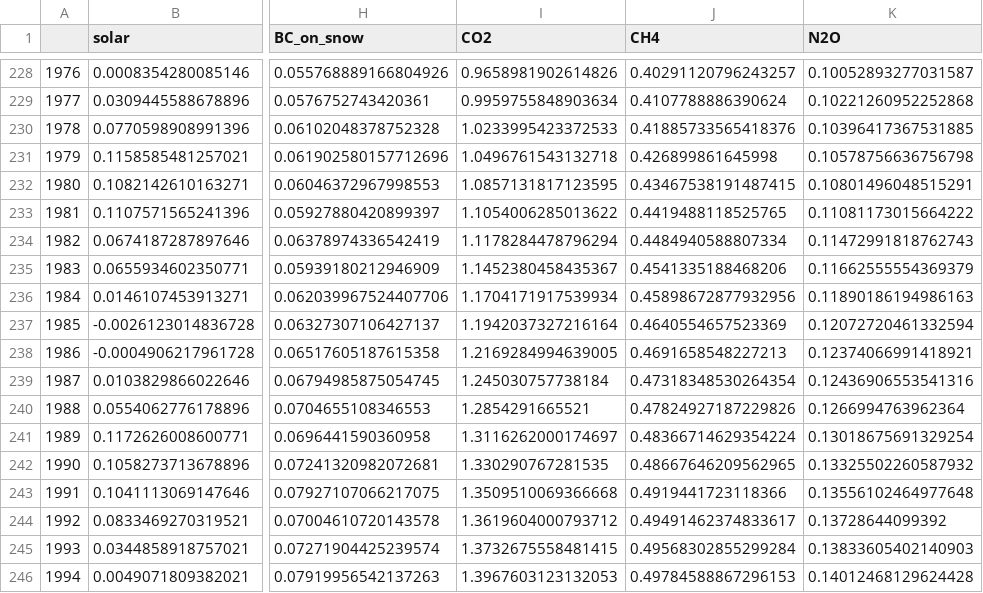
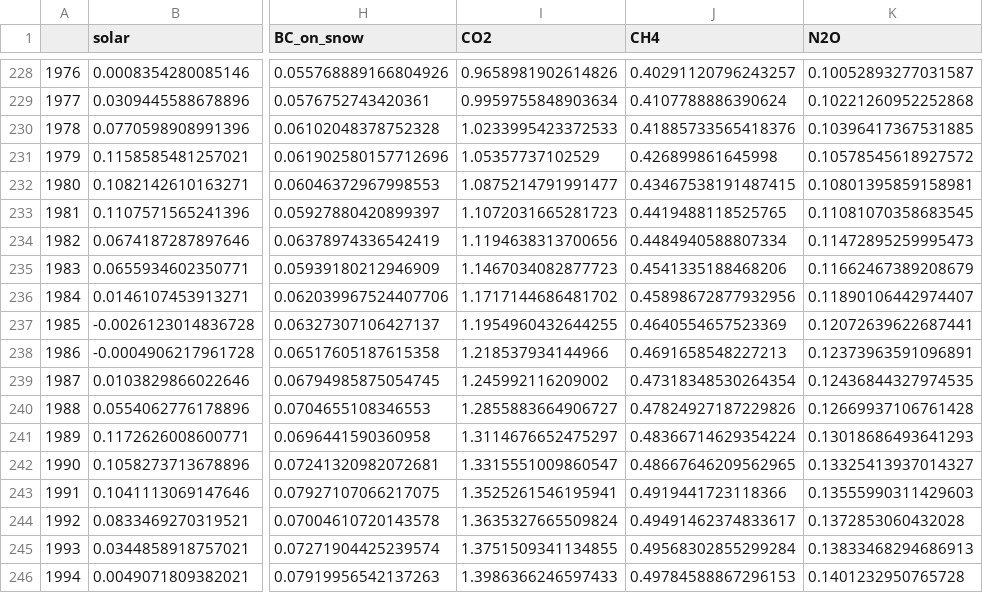
Before and after one commit to ClimateIndicator/forcing-timeseries, a CSV file: output/ERF_best_1750-2023.csv, drawn as a sheet; only a part is shown, gaps mark what is left out; the diff covers the shown part only; the diff names each change by its address in the sheet, - before the commit and + after, or states it on an @@ line.

```diff
--- a/output/ERF_best_1750-2023.csv
+++ b/output/ERF_best_1750-2023.csv
-I231 (CO2): 1.0496761543132718
+I231 (CO2): 1.05357737102529
-K231 (N2O): 0.10578756636756798
+K231 (N2O): 0.10578545618927572
-I232 (CO2): 1.0857131817123595
+I232 (CO2): 1.0875214791991477
-K232 (N2O): 0.10801496048515291
+K232 (N2O): 0.10801395859158981
-I233 (CO2): 1.1054006285013622
+I233 (CO2): 1.1072031665281723
-K233 (N2O): 0.11081173015664222
+K233 (N2O): 0.11081070358683545
-I234 (CO2): 1.1178284478796294
+I234 (CO2): 1.1194638313700656
-K234 (N2O): 0.11472991818762743
+K234 (N2O): 0.11472895259995473
-I235 (CO2): 1.1452380458435367
+I235 (CO2): 1.1467034082877723
-K235 (N2O): 0.11662555554369379
+K235 (N2O): 0.11662467389208679
-I236 (CO2): 1.1704171917539934
+I236 (CO2): 1.1717144686481702
-K236 (N2O): 0.11890186194986163
+K236 (N2O): 0.11890106442974407
-I237 (CO2): 1.1942037327216164
+I237 (CO2): 1.1954960432644255
-K237 (N2O): 0.12072720461332594
+K237 (N2O): 0.12072639622687441
-I238 (CO2): 1.2169284994639005
+I238 (CO2): 1.218537934144966
-K238 (N2O): 0.12374066991418921
+K238 (N2O): 0.12373963591096891
-I239 (CO2): 1.245030757738184
+I239 (CO2): 1.245992116209002
-K239 (N2O): 0.12436906553541316
+K239 (N2O): 0.12436844327974535
-I240 (CO2): 1.2854291665521
+I240 (CO2): 1.2855883664906727
-K240 (N2O): 0.1266994763962364
+K240 (N2O): 0.12669937106761428
-I241 (CO2): 1.3116262000174697
+I241 (CO2): 1.3114676652475297
-K241 (N2O): 0.13018675691329254
+K241 (N2O): 0.13018686493641293
-I242 (CO2): 1.330290767281535
+I242 (CO2): 1.3315551009860547
-K242 (N2O): 0.13325502260587932
+K242 (N2O): 0.13325413937014327
-I243 (CO2): 1.3509510069366668
+I243 (CO2): 1.3525261546195941
-K243 (N2O): 0.13556102464977648
+K243 (N2O): 0.13555990311429603
-I244 (CO2): 1.3619604000793712
+I244 (CO2): 1.3635327665509824
-K244 (N2O): 0.13728644099392
+K244 (N2O): 0.1372853060432028
-I245 (CO2): 1.3732675558481415
+I245 (CO2): 1.3751509341134855
-K245 (N2O): 0.13833605402140903
+K245 (N2O): 0.13833468294686913
-I246 (CO2): 1.3967603123132053
+I246 (CO2): 1.3986366246597433
-K246 (N2O): 0.14012468129624428
+K246 (N2O): 0.1401232950765728
```
Also changed, not shown: 64 edited cells elsewhere in this file, output/ERF_best_aggregates_1750-2023.csv, output/ERF_p05_aggregates_1750-2023.csv, 13 other files.
